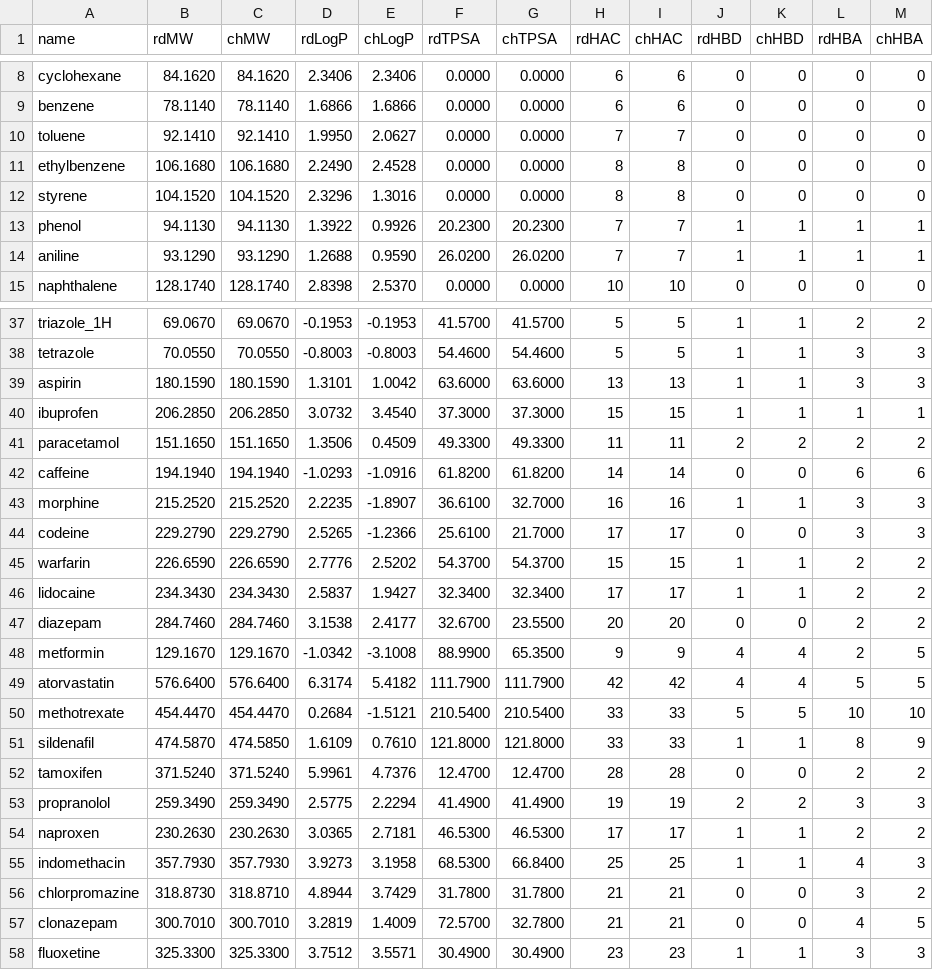
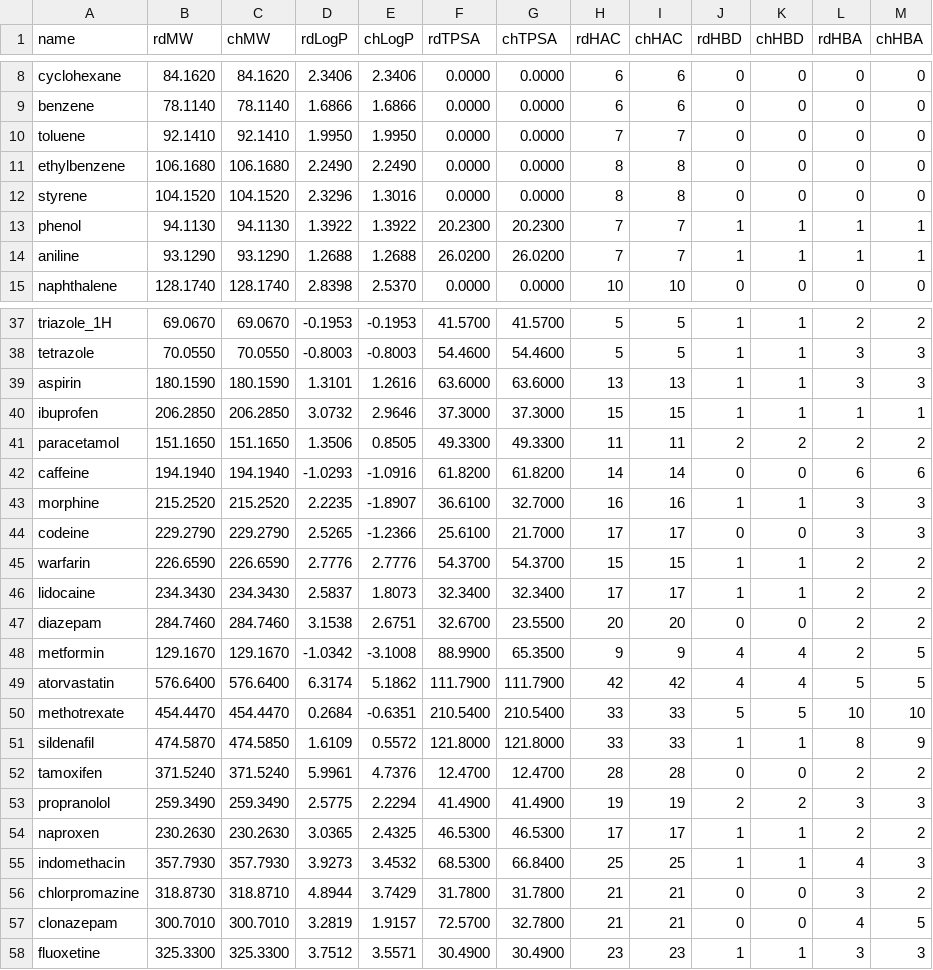
Before and after one commit to kent-tokyo/chematic, a TSV file: scripts/chematic_vs_rdkit.tsv, drawn as a sheet; only a part is shown, gaps mark what is left out; the diff covers the shown part only.

```diff
--- a/scripts/chematic_vs_rdkit.tsv
+++ b/scripts/chematic_vs_rdkit.tsv
@@ -9,7 +9,7 @@ cyclohexane	84.1620	84.1620	2.3406	2.3406	0.0000	0.0000	6	6	0	0	0	0
 benzene	78.1140	78.1140	1.6866	1.6866	0.0000	0.0000	6	6	0	0	0	0
-toluene	92.1410	92.1410	1.9950	2.0627	0.0000	0.0000	7	7	0	0	0	0
-ethylbenzene	106.1680	106.1680	2.2490	2.4528	0.0000	0.0000	8	8	0	0	0	0
+toluene	92.1410	92.1410	1.9950	1.9950	0.0000	0.0000	7	7	0	0	0	0
+ethylbenzene	106.1680	106.1680	2.2490	2.2490	0.0000	0.0000	8	8	0	0	0	0
 styrene	104.1520	104.1520	2.3296	1.3016	0.0000	0.0000	8	8	0	0	0	0
-phenol	94.1130	94.1130	1.3922	0.9926	20.2300	20.2300	7	7	1	1	1	1
-aniline	93.1290	93.1290	1.2688	0.9590	26.0200	26.0200	7	7	1	1	1	1
+phenol	94.1130	94.1130	1.3922	1.3922	20.2300	20.2300	7	7	1	1	1	1
+aniline	93.1290	93.1290	1.2688	1.2688	26.0200	26.0200	7	7	1	1	1	1
 naphthalene	128.1740	128.1740	2.8398	2.5370	0.0000	0.0000	10	10	0	0	0	0
@@ -38,5 +38,5 @@ triazole_1H	69.0670	69.0670	-0.1953	-0.1953	41.5700	41.5700	5	5	1	1	2	2
 tetrazole	70.0550	70.0550	-0.8003	-0.8003	54.4600	54.4600	5	5	1	1	3	3
-aspirin	180.1590	180.1590	1.3101	1.0042	63.6000	63.6000	13	13	1	1	3	3
-ibuprofen	206.2850	206.2850	3.0732	3.4540	37.3000	37.3000	15	15	1	1	1	1
-paracetamol	151.1650	151.1650	1.3506	0.4509	49.3300	49.3300	11	11	2	2	2	2
+aspirin	180.1590	180.1590	1.3101	1.2616	63.6000	63.6000	13	13	1	1	3	3
+ibuprofen	206.2850	206.2850	3.0732	2.9646	37.3000	37.3000	15	15	1	1	1	1
+paracetamol	151.1650	151.1650	1.3506	0.8505	49.3300	49.3300	11	11	2	2	2	2
 caffeine	194.1940	194.1940	-1.0293	-1.0916	61.8200	61.8200	14	14	0	0	6	6
@@ -44,15 +44,15 @@ morphine	215.2520	215.2520	2.2235	-1.8907	36.6100	32.7000	16	16	1	1	3	3
 codeine	229.2790	229.2790	2.5265	-1.2366	25.6100	21.7000	17	17	0	0	3	3
-warfarin	226.6590	226.6590	2.7776	2.5202	54.3700	54.3700	15	15	1	1	2	2
-lidocaine	234.3430	234.3430	2.5837	1.9427	32.3400	32.3400	17	17	1	1	2	2
-diazepam	284.7460	284.7460	3.1538	2.4177	32.6700	23.5500	20	20	0	0	2	2
+warfarin	226.6590	226.6590	2.7776	2.7776	54.3700	54.3700	15	15	1	1	2	2
+lidocaine	234.3430	234.3430	2.5837	1.8073	32.3400	32.3400	17	17	1	1	2	2
+diazepam	284.7460	284.7460	3.1538	2.6751	32.6700	23.5500	20	20	0	0	2	2
 metformin	129.1670	129.1670	-1.0342	-3.1008	88.9900	65.3500	9	9	4	4	2	5
-atorvastatin	576.6400	576.6400	6.3174	5.4182	111.7900	111.7900	42	42	4	4	5	5
-methotrexate	454.4470	454.4470	0.2684	-1.5121	210.5400	210.5400	33	33	5	5	10	10
-sildenafil	474.5870	474.5850	1.6109	0.7610	121.8000	121.8000	33	33	1	1	8	9
+atorvastatin	576.6400	576.6400	6.3174	5.1862	111.7900	111.7900	42	42	4	4	5	5
+methotrexate	454.4470	454.4470	0.2684	-0.6351	210.5400	210.5400	33	33	5	5	10	10
+sildenafil	474.5870	474.5850	1.6109	0.5572	121.8000	121.8000	33	33	1	1	8	9
 tamoxifen	371.5240	371.5240	5.9961	4.7376	12.4700	12.4700	28	28	0	0	2	2
 propranolol	259.3490	259.3490	2.5775	2.2294	41.4900	41.4900	19	19	2	2	3	3
-naproxen	230.2630	230.2630	3.0365	2.7181	46.5300	46.5300	17	17	1	1	2	2
-indomethacin	357.7930	357.7930	3.9273	3.1958	68.5300	66.8400	25	25	1	1	4	3
+naproxen	230.2630	230.2630	3.0365	2.4325	46.5300	46.5300	17	17	1	1	2	2
+indomethacin	357.7930	357.7930	3.9273	3.4532	68.5300	66.8400	25	25	1	1	4	3
 chlorpromazine	318.8730	318.8710	4.8944	3.7429	31.7800	31.7800	21	21	0	0	3	2
-clonazepam	300.7010	300.7010	3.2819	1.4009	72.5700	32.7800	21	21	0	0	4	5
+clonazepam	300.7010	300.7010	3.2819	1.9157	72.5700	32.7800	21	21	0	0	4	5
 fluoxetine	325.3300	325.3300	3.7512	3.5571	30.4900	30.4900	23	23	1	1	3	3
```
Also changed, not shown: 47 edited cells elsewhere in this file, 16 other files.
